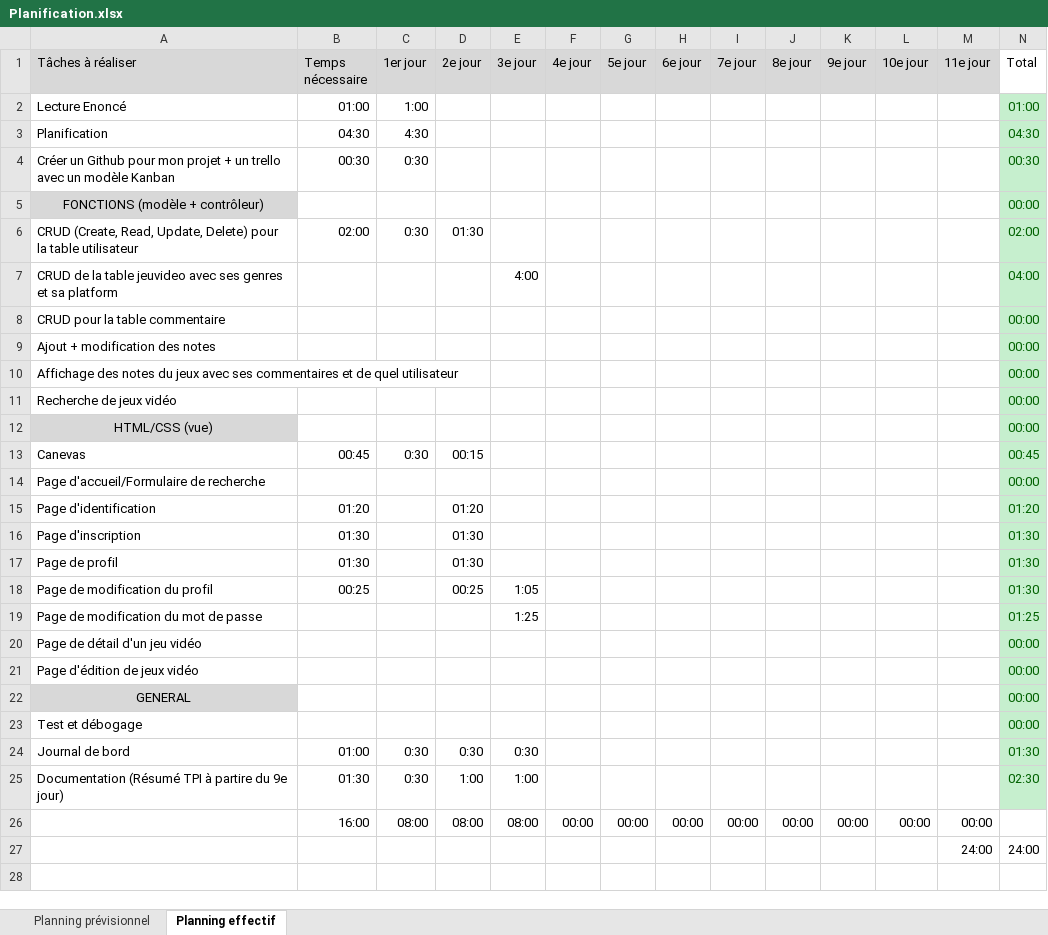
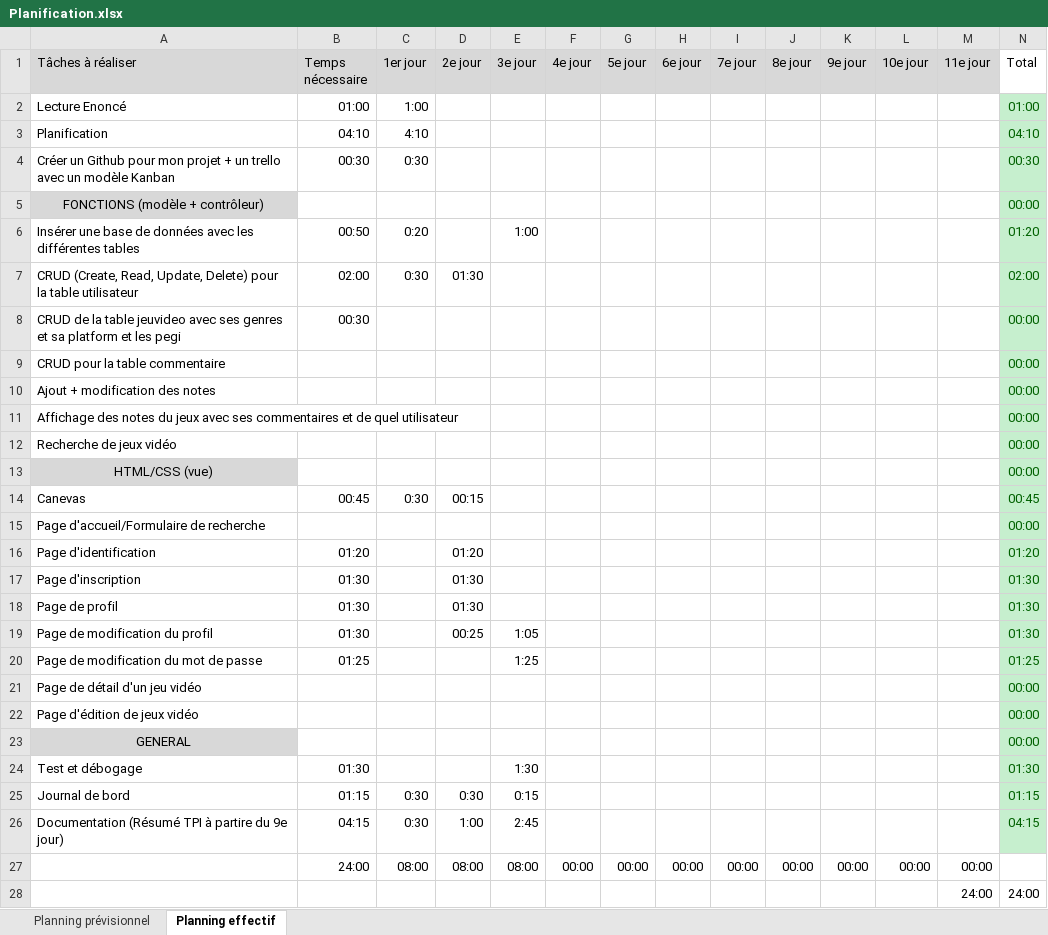
Before and after one commit to Srijon-pixel/Srijon_Rahman_TPI_2023, an Excel workbook: Planification.xlsx, sheet Planning effectif, drawn as a sheet; values as stored, in another font and other column widths than the file's, no borders; conditional formats not drawn; removed rows and columns are numbered as before the commit, all else as after; the diff names each change by its address in the sheet, - before the commit and + after, or states it on an @@ line.

Commit message:
Mise à jour du planning, la doc technique et le journal de bord
J'ai rajouté des tâche dans le planning, ai commencé le plan de test, ai écris beaucoup de panse-bête dans le journal de bord

```diff
--- a/Planification.xlsx (sheet Planning effectif)
+++ b/Planification.xlsx (sheet Planning effectif)
-B3 (Temps nécessaire): 04:30
+B3 (Temps nécessaire): 04:10
-C3 (1er jour): 4:30
+C3 (1er jour): 4:10
-N3 (Total): 04:30
+N3 (Total): 04:10
+row 6: Insérer une base de données avec les différentes tables | 00:50 | 0:20 |  | 1:00 |  |  |  |  |  |  |  |  | 01:20
-row 7: CRUD de la table jeuvideo avec ses genres et sa platform |  |  |  | 4:00 |  |  |  |  |  |  |  |  | 04:00
+row 8: CRUD de la table jeuvideo avec ses genres et sa platform et les pegi | 00:30 |  |  |  |  |  |  |  |  |  |  |  | 00:00
-B19 (Temps nécessaire): 00:25
+B19 (Temps nécessaire): 01:30
-B20 (Temps nécessaire): (empty)
+B20 (Temps nécessaire): 01:25
-B24 (Temps nécessaire): (empty)
+B24 (Temps nécessaire): 01:30
-E24 (3e jour): (empty)
+E24 (3e jour): 1:30
-N24 (Total): 00:00
+N24 (Total): 01:30
-B25 (Temps nécessaire): 01:00
+B25 (Temps nécessaire): 01:15
-E25 (3e jour): 0:30
+E25 (3e jour): 0:15
-N25 (Total): 01:30
+N25 (Total): 01:15
-B26 (Temps nécessaire): 01:30
+B26 (Temps nécessaire): 04:15
-E26 (3e jour): 1:00
+E26 (3e jour): 2:45
-N26 (Total): 02:30
+N26 (Total): 04:15
-B27 (Temps nécessaire): 16:00
+B27 (Temps nécessaire): 24:00
```
Also changed, not shown: formulas that keep their value, 3 other files.
